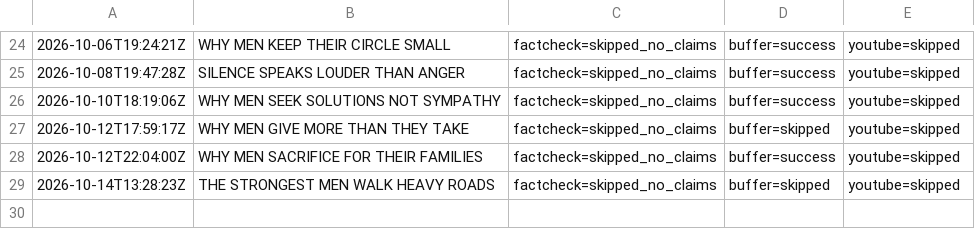
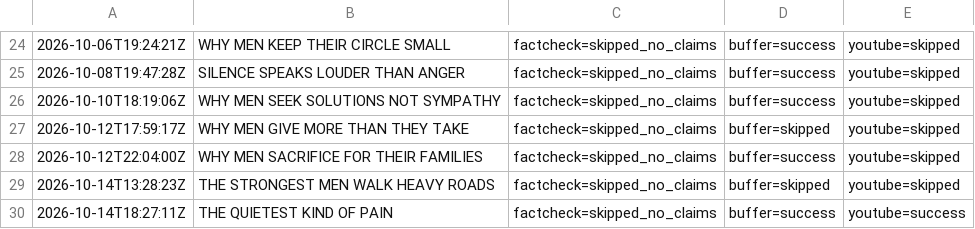
Before and after one commit to oceanfarm1992-design/Auto-Video-Flows, a CSV file: logs/history_men_psychology.csv, drawn as a sheet; only a part is shown, gaps mark what is left out.

```diff
--- a/logs/history_men_psychology.csv
+++ b/logs/history_men_psychology.csv
@@ -29 +29,2 @@
 2026-10-14T13:28:23Z,"THE STRONGEST MEN WALK HEAVY ROADS",factcheck=skipped_no_claims,buffer=skipped,youtube=skipped
+2026-10-14T18:27:11Z,"THE QUIETEST KIND OF PAIN",factcheck=skipped_no_claims,buffer=success,youtube=success
```
Also changed, not shown: 1 other file.
